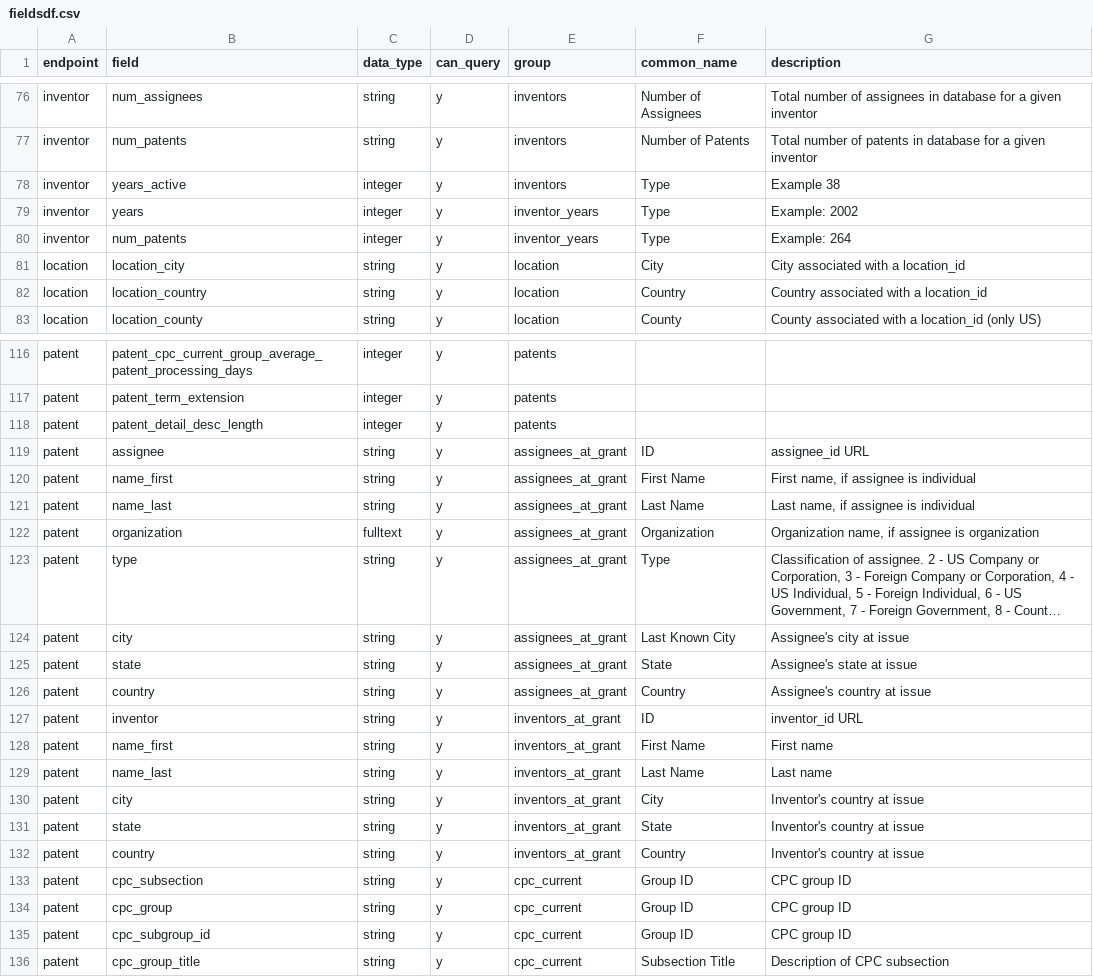
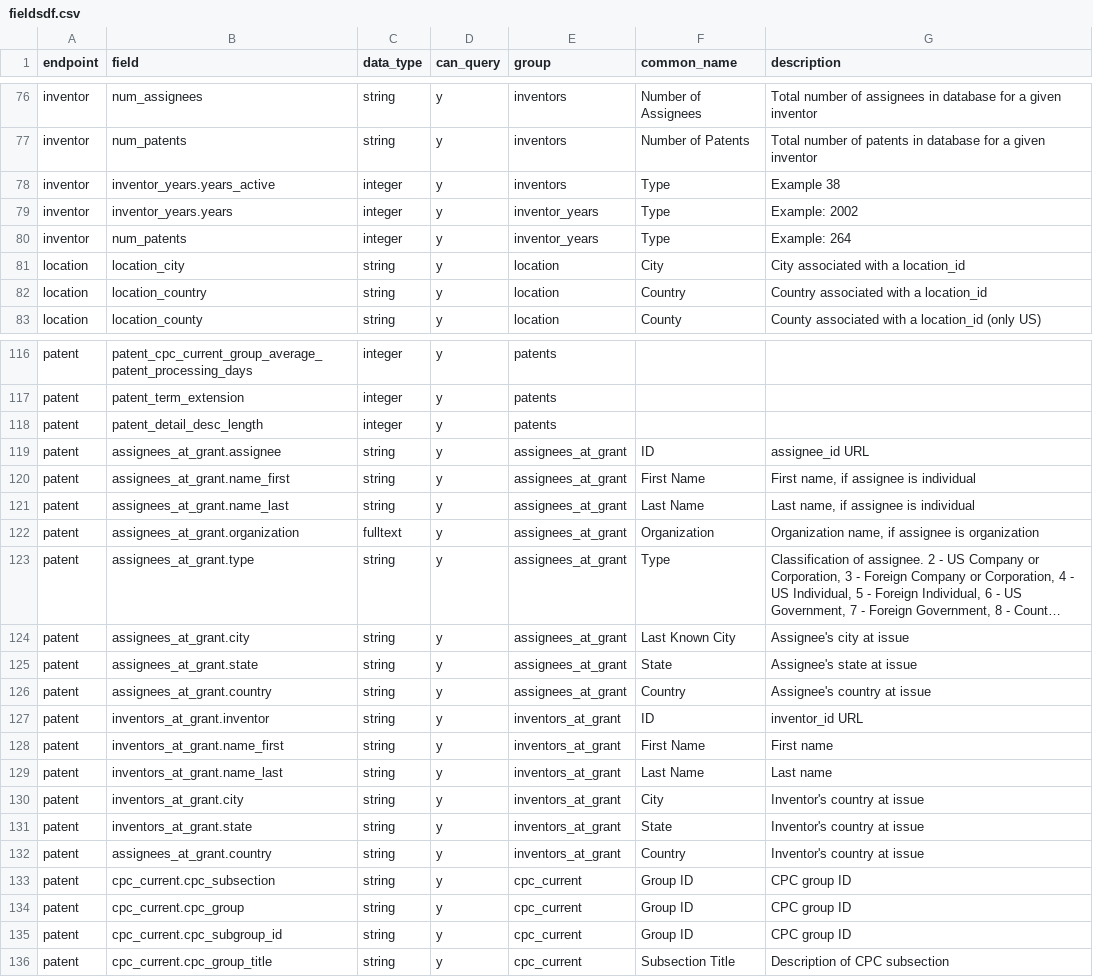
Before and after one commit to mustberuss/patentsview, a CSV file: data-raw/fieldsdf.csv, drawn as a sheet; only a part is shown, gaps mark what is left out; long unchanged cells end in …; the diff covers the shown part only; the diff names each change by its address in the sheet, - before the commit and + after, or states it on an @@ line.

```diff
--- a/data-raw/fieldsdf.csv
+++ b/data-raw/fieldsdf.csv
-B78 (field): years_active
+B78 (field): inventor_years.years_active
-B79 (field): years
+B79 (field): inventor_years.years
-B119 (field): assignee
+B119 (field): assignees_at_grant.assignee
-B120 (field): name_first
+B120 (field): assignees_at_grant.name_first
-B121 (field): name_last
+B121 (field): assignees_at_grant.name_last
-B122 (field): organization
+B122 (field): assignees_at_grant.organization
-B123 (field): type
+B123 (field): assignees_at_grant.type
-B124 (field): city
+B124 (field): assignees_at_grant.city
-B125 (field): state
+B125 (field): assignees_at_grant.state
-B126 (field): country
+B126 (field): assignees_at_grant.country
-B127 (field): inventor
+B127 (field): inventors_at_grant.inventor
-B128 (field): name_first
+B128 (field): inventors_at_grant.name_first
-B129 (field): name_last
+B129 (field): inventors_at_grant.name_last
-B130 (field): city
+B130 (field): inventors_at_grant.city
-B131 (field): state
+B131 (field): inventors_at_grant.state
-B132 (field): country
+B132 (field): assignees_at_grant.country
-B133 (field): cpc_subsection
+B133 (field): cpc_current.cpc_subsection
-B134 (field): cpc_group
+B134 (field): cpc_current.cpc_group
-B135 (field): cpc_subgroup_id
+B135 (field): cpc_current.cpc_subgroup_id
-B136 (field): cpc_group_title
+B136 (field): cpc_current.cpc_group_title
```
Also changed, not shown: 11 edited cells elsewhere in this file, 12 other files.
